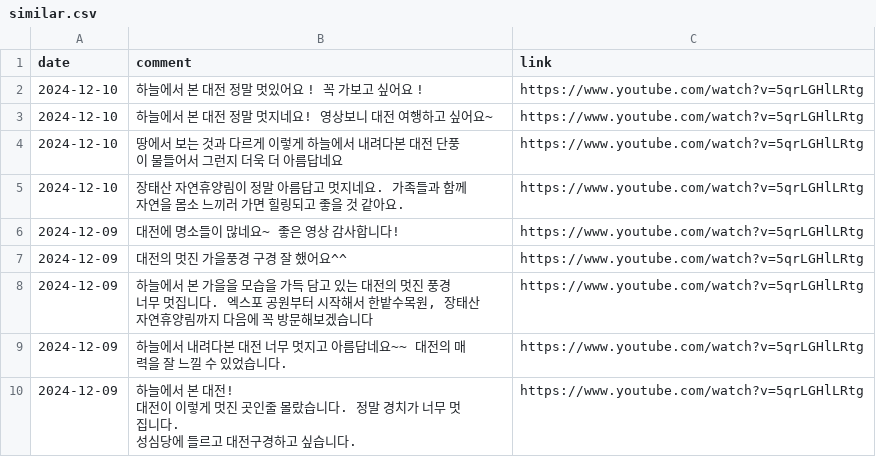
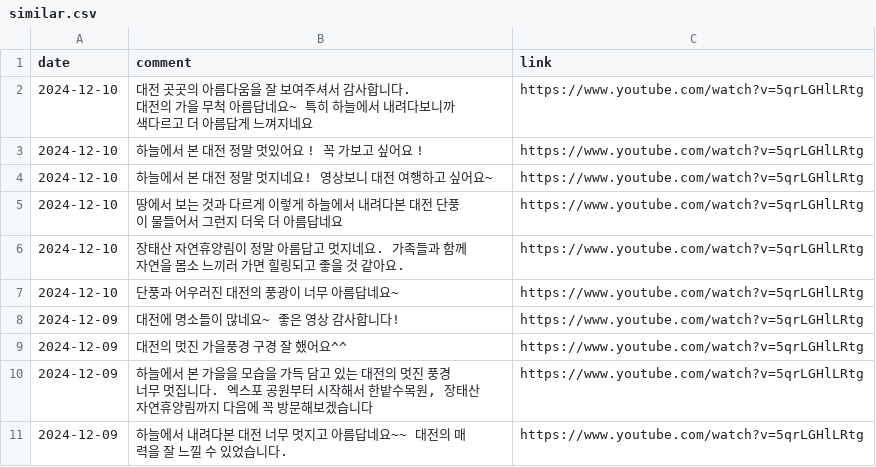
Before and after one commit to Mindsearch-Capstone-Design/back, a CSV file: dataset/similar.csv, drawn as a sheet; only a part is shown; the shorter side is filled out with more unchanged rows.

```diff
--- a/dataset/similar.csv
+++ b/dataset/similar.csv
@@ -1,2 +1,5 @@
 date,comment,link
+2024-12-10,"대전 곳곳의 아름다움을 잘 보여주셔서 감사합니다.
+대전의 가을 무척 아름답네요~ 특히 하늘에서 내려다보니까
+색다르고 더 아름답게 느껴지네요",https://www.youtube.com/watch?v=5qrLGHlLRtg
 2024-12-10,하늘에서 본 대전 정말 멋있어요 ! 꼭 가보고 싶어요 !,https://www.youtube.com/watch?v=5qrLGHlLRtg
@@ -5,2 +8,3 @@
 2024-12-10,장태산 자연휴양림이 정말 아름답고 멋지네요. 가족들과 함께 자연을 몸소 느끼러 가면 힐링되고 좋을 것 같아요.,https://www.youtube.com/watch?v=5qrLGHlLRtg
+2024-12-10,단풍과 어우러진 대전의 풍광이 너무 아름답네요~,https://www.youtube.com/watch?v=5qrLGHlLRtg
 2024-12-09,대전에 명소들이 많네요~ 좋은 영상 감사합니다!,https://www.youtube.com/watch?v=5qrLGHlLRtg
```
Also changed, not shown: dataset/comments.csv, 1 other file.
